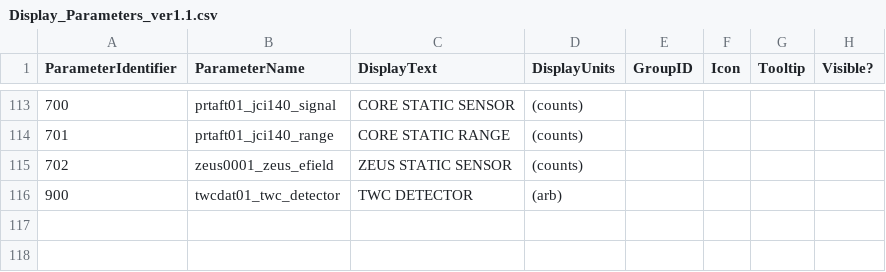
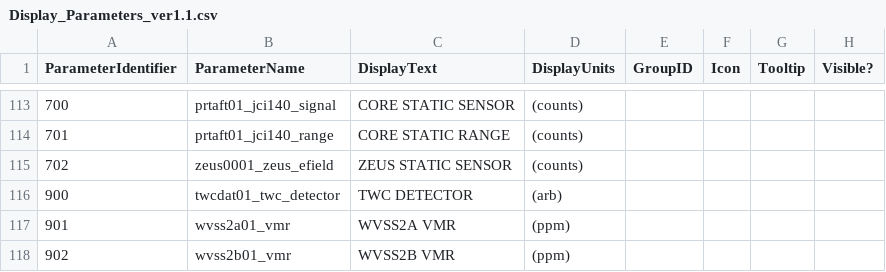
Before and after one commit to ncasuk/decades-rt, a CSV file: config/Display_Parameters_ver1.1.csv, drawn as a sheet; only a part is shown, gaps mark what is left out; the diff names each change by its address in the sheet, - before the commit and + after, or states it on an @@ line.

```diff
--- a/config/Display_Parameters_ver1.1.csv
+++ b/config/Display_Parameters_ver1.1.csv
+row 117: 901 | wvss2a01_vmr | WVSS2A VMR | (ppm)
+row 118: 902 | wvss2b01_vmr | WVSS2B VMR | (ppm)
```
Also changed, not shown: 2 other files.
